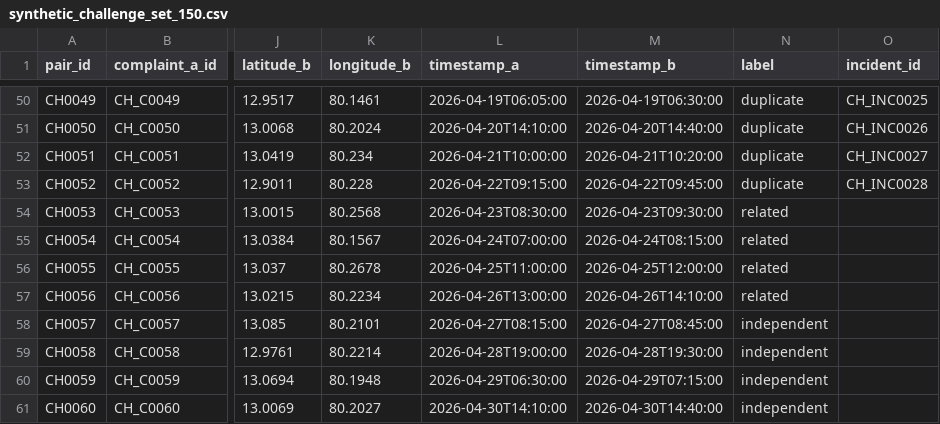
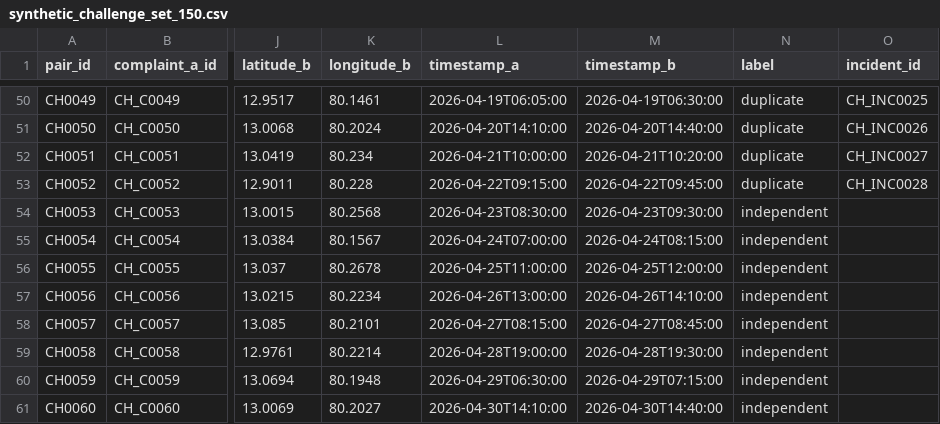
Before and after one commit to Vishwaraj-636/CivicFlow, a CSV file: BACKEND/data/synthetic_challenge_set_150.csv, drawn as a sheet; only a part is shown, gaps mark what is left out; the diff covers the shown part only; the diff names each change by its address in the sheet, - before the commit and + after, or states it on an @@ line.

Commit message:
data: improve HISC challenge label grounding

```diff
--- a/BACKEND/data/synthetic_challenge_set_150.csv
+++ b/BACKEND/data/synthetic_challenge_set_150.csv
-N54:N57 (label): related
+N54:N57 (label): independent
```
Also changed, not shown: 27 edited cells elsewhere in this file, 8 other files.
